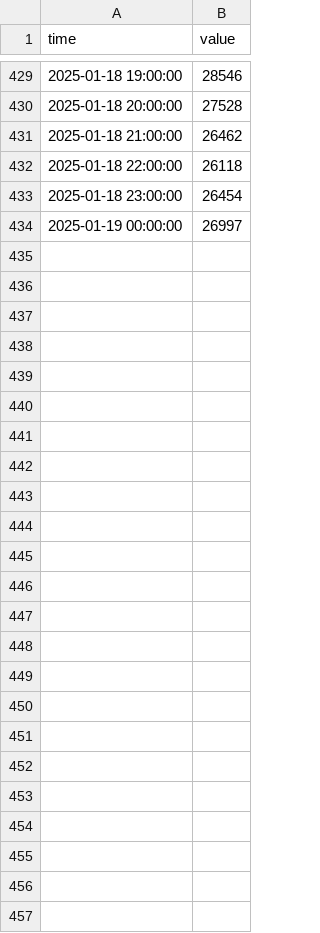
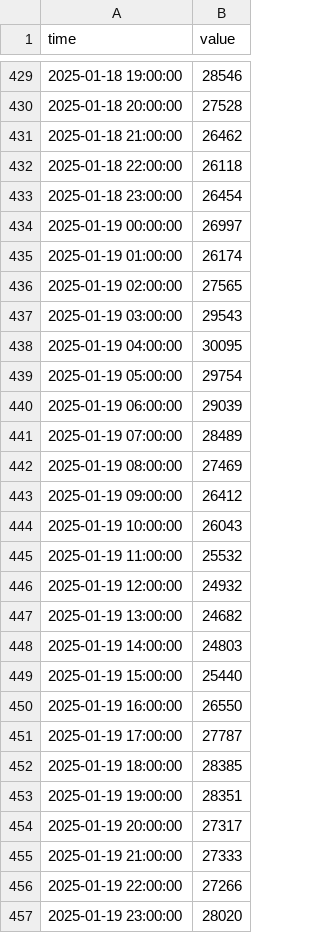
Before and after one commit to sofiahanim/edf, a CSV file: data/demand/2025.csv, drawn as a sheet; only a part is shown, gaps mark what is left out.

```diff
--- a/data/demand/2025.csv
+++ b/data/demand/2025.csv
@@ -434 +434,24 @@ time,value
 2025-01-19 00:00:00,26997
+2025-01-19 01:00:00,26174
+2025-01-19 02:00:00,27565
+2025-01-19 03:00:00,29543
+2025-01-19 04:00:00,30095
+2025-01-19 05:00:00,29754
+2025-01-19 06:00:00,29039
+2025-01-19 07:00:00,28489
+2025-01-19 08:00:00,27469
+2025-01-19 09:00:00,26412
+2025-01-19 10:00:00,26043
+2025-01-19 11:00:00,25532
+2025-01-19 12:00:00,24932
+2025-01-19 13:00:00,24682
+2025-01-19 14:00:00,24803
+2025-01-19 15:00:00,25440
+2025-01-19 16:00:00,26550
+2025-01-19 17:00:00,27787
+2025-01-19 18:00:00,28385
+2025-01-19 19:00:00,28351
+2025-01-19 20:00:00,27317
+2025-01-19 21:00:00,27333
+2025-01-19 22:00:00,27266
+2025-01-19 23:00:00,28020
```
